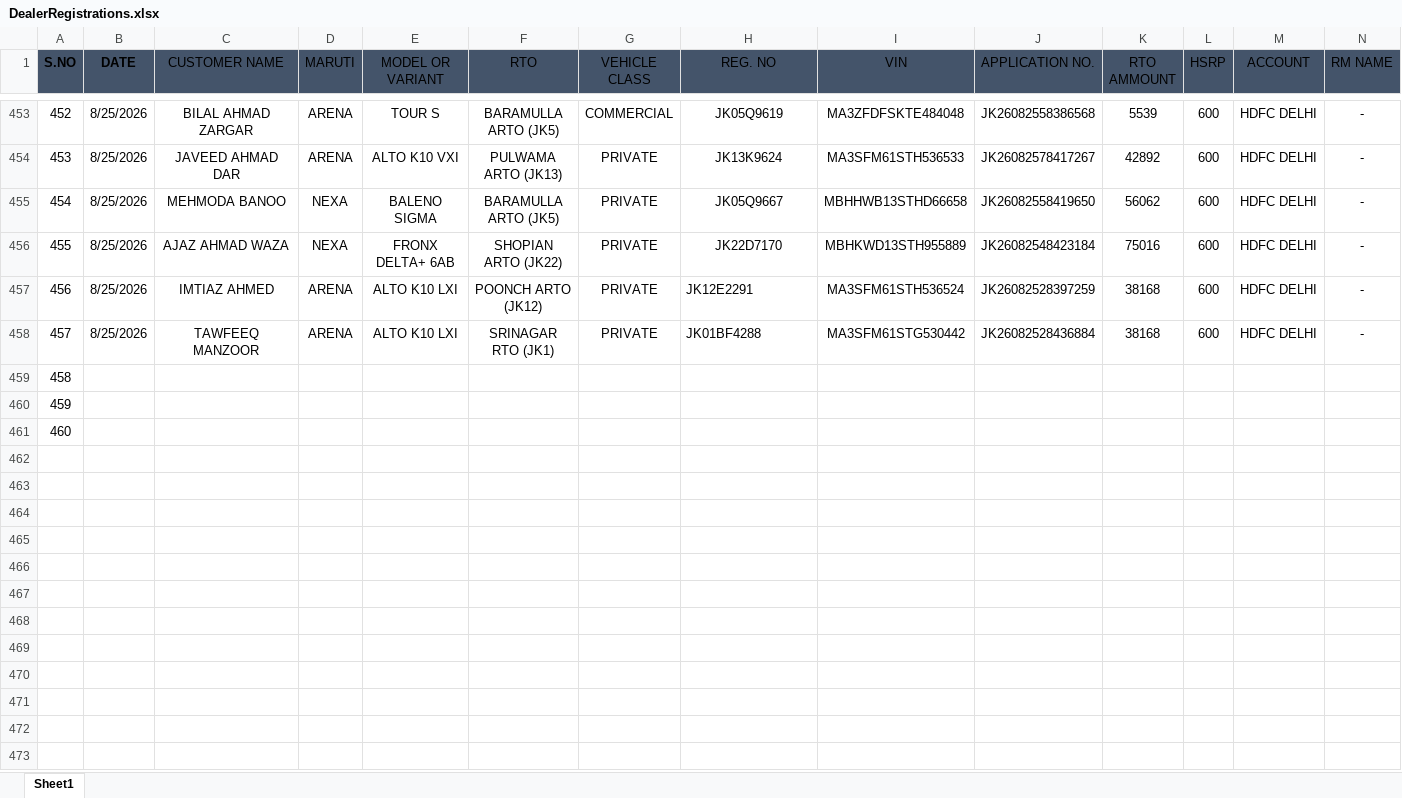
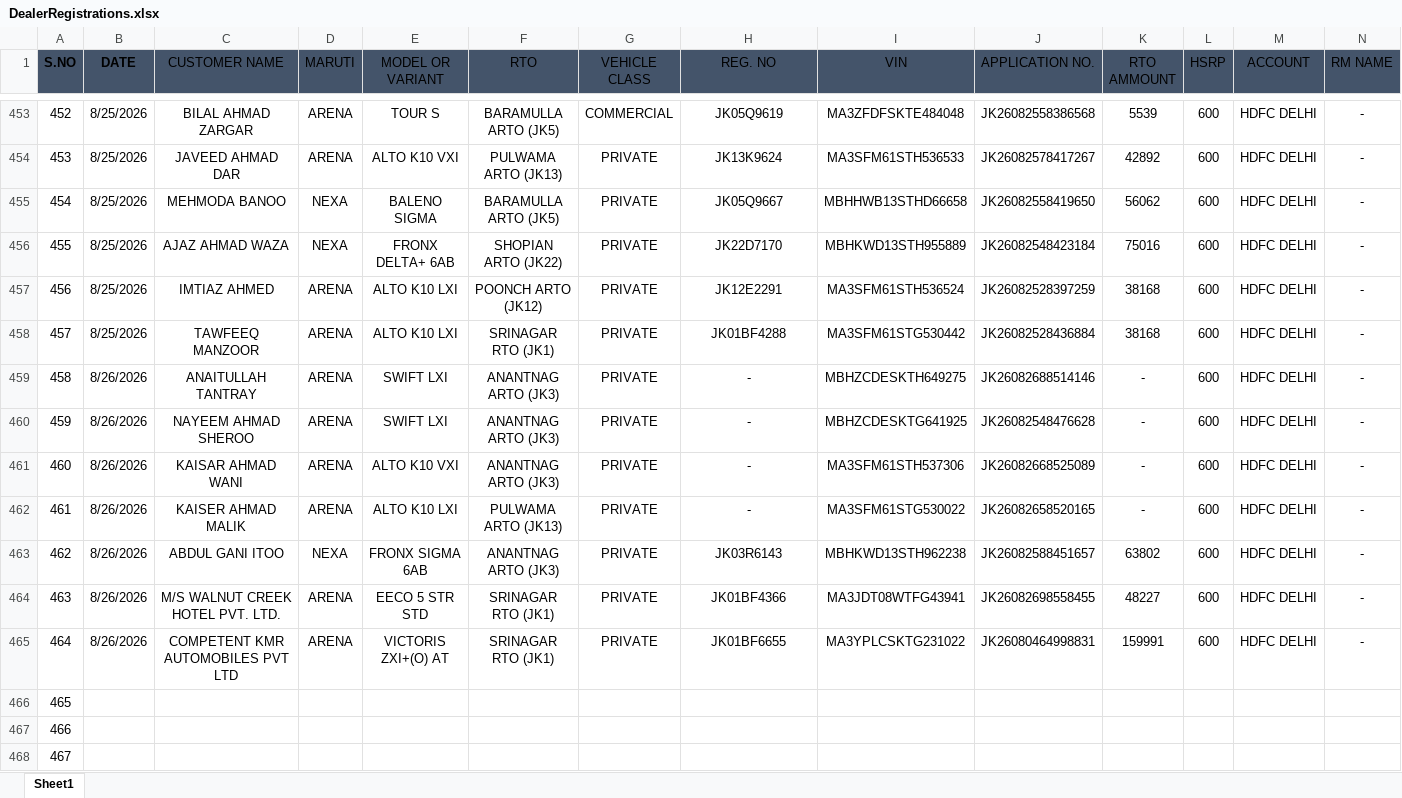
Before and after one commit to adilahmadsofi-ck/Documents, an Excel workbook: DealerRegistrations.xlsx, sheet Sheet1, drawn as a sheet; only a part is shown, gaps mark what is left out; values as stored, in another font and other column widths than the file's, no borders; table styles not drawn; addresses are those after the commit; rows hold the shown columns only; the diff names each change by its address in the sheet, - before the commit and + after, or states it on an @@ line.

```diff
--- a/DealerRegistrations.xlsx (sheet Sheet1)
+++ b/DealerRegistrations.xlsx (sheet Sheet1)
-H457:H458 alignment: left
+H457:H458 alignment: center
+row 459: 458 | 8/26/2026 | ANAITULLAH TANTRAY | ARENA | SWIFT LXI | ANANTNAG ARTO (JK3) | PRIVATE | - | MBHZCDESKTH649275 | JK26082688514146 | - | 600 | HDFC DELHI | -
+row 460: 459 | 8/26/2026 | NAYEEM AHMAD SHEROO | ARENA | SWIFT LXI | ANANTNAG ARTO (JK3) | PRIVATE | - | MBHZCDESKTG641925 | JK26082548476628 | - | 600 | HDFC DELHI | -
+row 461: 460 | 8/26/2026 | KAISAR AHMAD WANI | ARENA | ALTO K10 VXI | ANANTNAG ARTO (JK3) | PRIVATE | - | MA3SFM61STH537306 | JK26082668525089 | - | 600 | HDFC DELHI | -
+row 462: 461 | 8/26/2026 | KAISER AHMAD MALIK | ARENA | ALTO K10 LXI | PULWAMA ARTO (JK13) | PRIVATE | - | MA3SFM61STG530022 | JK26082658520165 | - | 600 | HDFC DELHI | -
+row 463: 462 | 8/26/2026 | ABDUL GANI ITOO | NEXA | FRONX SIGMA 6AB | ANANTNAG ARTO (JK3) | PRIVATE | JK03R6143 | MBHKWD13STH962238 | JK26082588451657 | 63802 | 600 | HDFC DELHI | -
+row 464: 463 | 8/26/2026 | M/S WALNUT CREEK HOTEL PVT. LTD. | ARENA | EECO 5 STR STD | SRINAGAR RTO (JK1) | PRIVATE | JK01BF4366 | MA3JDT08WTFG43941 | JK26082698558455 | 48227 | 600 | HDFC DELHI | -
+row 465: 464 | 8/26/2026 | COMPETENT KMR AUTOMOBILES PVT LTD | ARENA | VICTORIS ZXI+(O) AT | SRINAGAR RTO (JK1) | PRIVATE | JK01BF6655 | MA3YPLCSKTG231022 | JK26080464998831 | 159991 | 600 | HDFC DELHI | -
@@ column A (S.NO) renumbered from row 466 down @@
```
Also changed, not shown: RTO AMOUNT CALCULATOR.xlsx, RegistrationsFile.xlsx.
